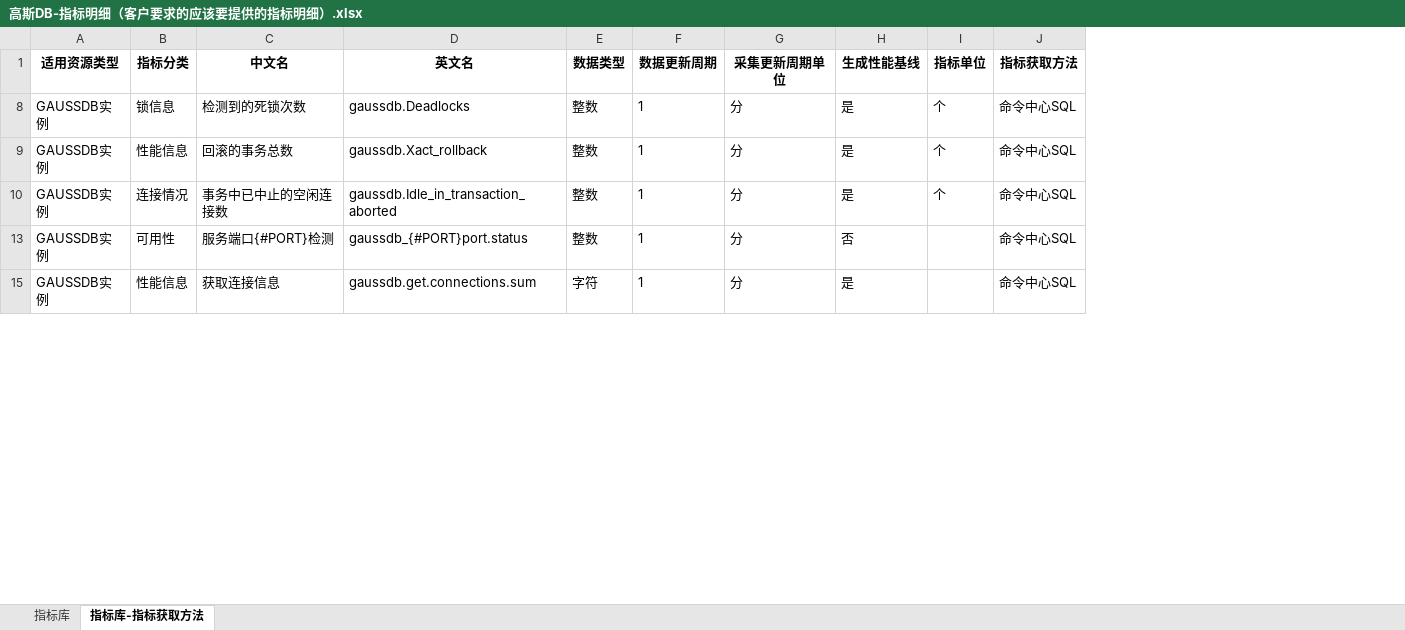
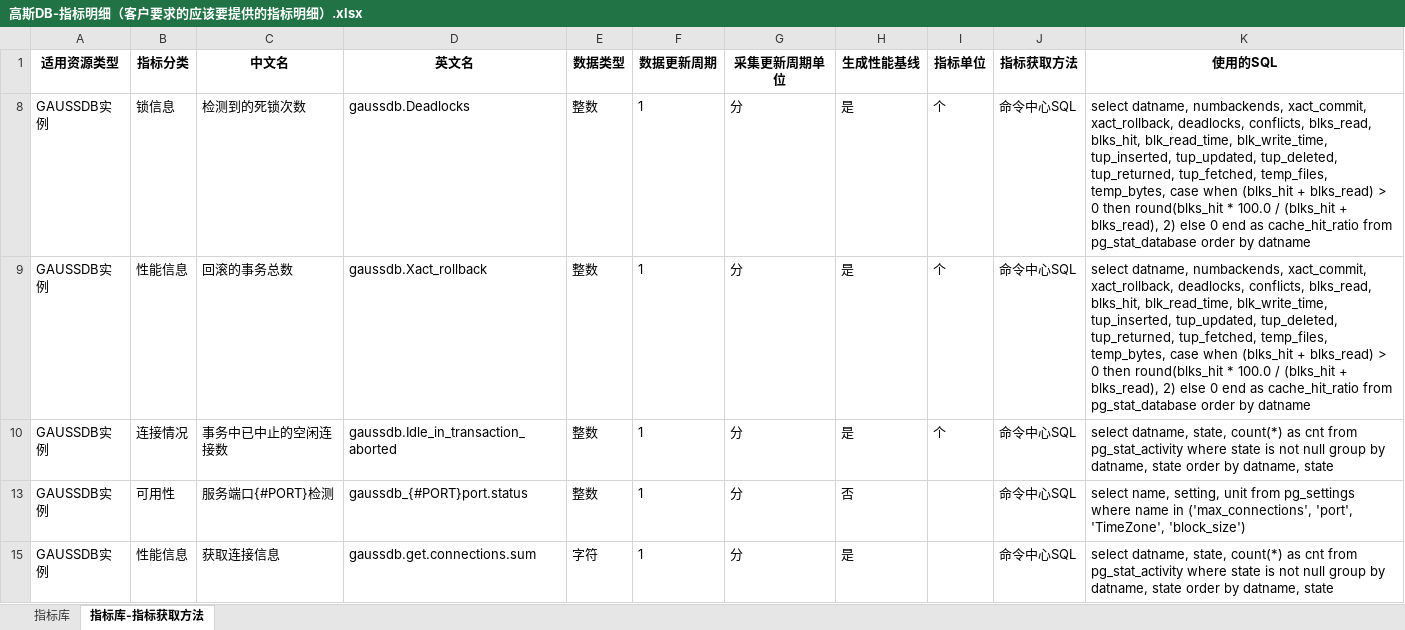
Before and after one commit to songmenglin-dev/tpops_metric_dev, an Excel workbook: 高斯DB-指标明细（客户要求的应该要提供的指标明细）.xlsx, sheet 指标库-指标获取方法, drawn as a sheet; only a part is shown; values as stored, in another font and other column widths than the file's, no borders; the diff names each change by its address in the sheet, - before the commit and + after, or states it on an @@ line.

Commit message:
feat: 指标明细表新增「使用的SQL」列，回填命令中心 11 条合并 SQL
第二个 sheet「指标库-指标获取方法」末尾新增 K 列「使用的SQL」：
为 82 个走命令中心 SQL 通道的指标填入采集端实际下发的合并 SQL 原文
（取自 data/merged_sql/merged_sql.json，与 metric_rules.json 的
source.sql_key 逐条对齐），其余 19 个指标该列留空。

新增 tools/build_metric_sql_column.py 生成该列，幂等：重复执行只重写同一列，
不追加重复列；自动筛选范围同步扩到 A1:K102。

验证：K 列 82 个单元格与 merged_sql.json 逐条比对无差异；
与上一版 xlsx 逐格 diff，sheet「指标库」零变化、sheet2 仅新增 K 列；
pytest tests/ 68 passed。

```diff
--- a/高斯DB-指标明细（客户要求的应该要提供的指标明细）.xlsx (sheet 指标库-指标获取方法)
+++ b/高斯DB-指标明细（客户要求的应该要提供的指标明细）.xlsx (sheet 指标库-指标获取方法)
+column K (使用的SQL), rows 8-15: select datname, numbackends, xact_commit, xact_rollback, deadlocks, conflicts, blks_read, blks_hit, blk_read_time, blk_write_time, tup_inserted, tup_updated, tup_deleted, tup_returned, tup_fetched, temp_files, temp_bytes, case when (blks_hit + blks_read) > 0 then round(blks_hit * 100.0 / (blks_hit + blks_read), 2) else 0 end as cache_hit_ratio from pg_stat_database order by datname | select datname, numbackends, xact_commit, xact_rollback, deadlocks, conflicts, blks_read, blks_hit, blk_read_time, blk_write_time, tup_inserted, tup_updated, tup_deleted, tup_returned, tup_fetched, temp_files, temp_bytes, case when (blks_hit + blks_read) > 0 then round(blks_hit * 100.0 / (blks_hit + blks_read), 2) else 0 end as cache_hit_ratio from pg_stat_database order by datname | select datname, state, count(*) as cnt from pg_stat_activity where state is not null group by datname, state order by datname, state | select name, setting, unit from pg_settings where name in ('max_connections', 'port', 'TimeZone', 'block_size') | select datname, state, count(*) as cnt from pg_stat_activity where state is not null group by datname, state order by datname, state
```
Also changed, not shown: 1 other file.
